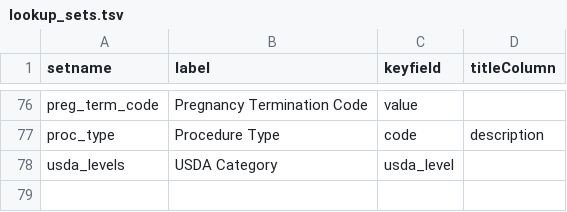
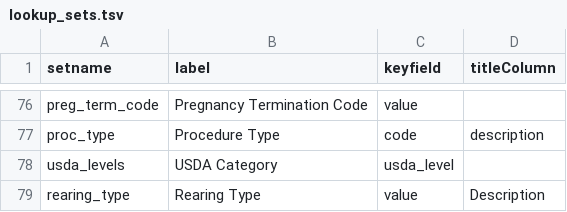
Before and after one commit to LabKey/snprcEHRModules, a TSV file: snprc_ehr/resources/data/lookup_sets.tsv, drawn as a sheet; only a part is shown, gaps mark what is left out.

Commit message:
snprc - Added animal rearing column to demographics dataset and updated the ETL

```diff
--- a/snprc_ehr/resources/data/lookup_sets.tsv
+++ b/snprc_ehr/resources/data/lookup_sets.tsv
@@ -78 +78,2 @@ proc_type	Procedure Type	code	description
 usda_levels	USDA Category	usda_level
+rearing_type	Rearing Type	value	Description
```
Also changed, not shown: 3 other files.
